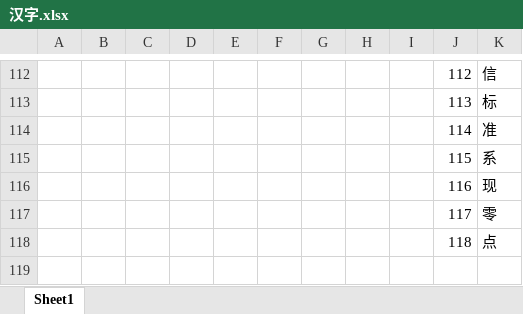
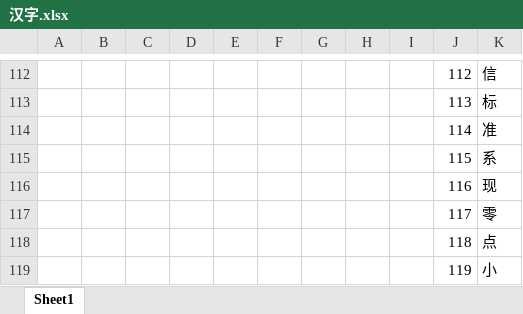
Before and after one commit to isliulin/MingRui, an Excel workbook: DOC/汉字.xlsx, sheet Sheet1, drawn as a sheet; only a part is shown, gaps mark what is left out; values as stored, in another font and other column widths than the file's, no borders; the diff names each change by its address in the sheet, - before the commit and + after, or states it on an @@ line.

```diff
--- a/DOC/汉字.xlsx (sheet Sheet1)
+++ b/DOC/汉字.xlsx (sheet Sheet1)
+row 119:  |  |  |  |  |  |  |  |  | 119 | 小
```
Also changed, not shown: 7 other files.
